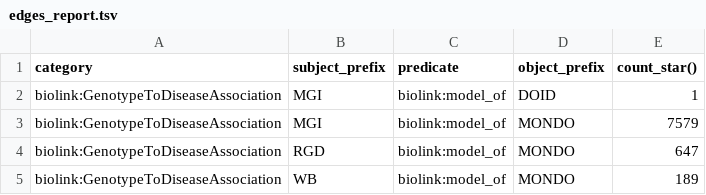
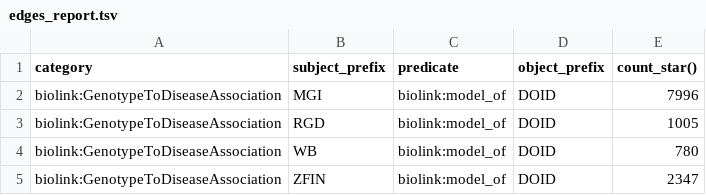
Before and after one commit to monarch-initiative/alliance-disease-association-ingest, a TSV file: docs/edges_report.tsv, drawn as a sheet.

Commit message:
Deploying to gh-pages from @ monarch-initiative/alliance-disease-association-ingest@d166b8c541f413e17d0d236bd3bdbe1ab4b8a310 🚀

```diff
--- a/docs/edges_report.tsv
+++ b/docs/edges_report.tsv
@@ -1,5 +1,5 @@
 category	subject_prefix	predicate	object_prefix	count_star()
-biolink:GenotypeToDiseaseAssociation	MGI	biolink:model_of	DOID	1
-biolink:GenotypeToDiseaseAssociation	MGI	biolink:model_of	MONDO	7579
-biolink:GenotypeToDiseaseAssociation	RGD	biolink:model_of	MONDO	647
-biolink:GenotypeToDiseaseAssociation	WB	biolink:model_of	MONDO	189
+biolink:GenotypeToDiseaseAssociation	MGI	biolink:model_of	DOID	7996
+biolink:GenotypeToDiseaseAssociation	RGD	biolink:model_of	DOID	1005
+biolink:GenotypeToDiseaseAssociation	WB	biolink:model_of	DOID	780
+biolink:GenotypeToDiseaseAssociation	ZFIN	biolink:model_of	DOID	2347
```
Also changed, not shown: 2 other files.
